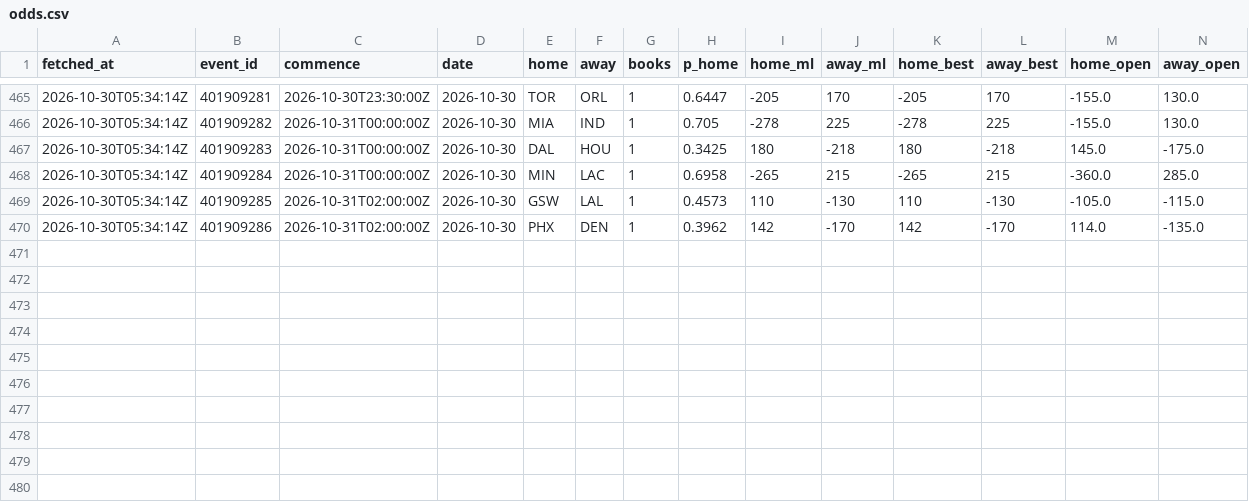
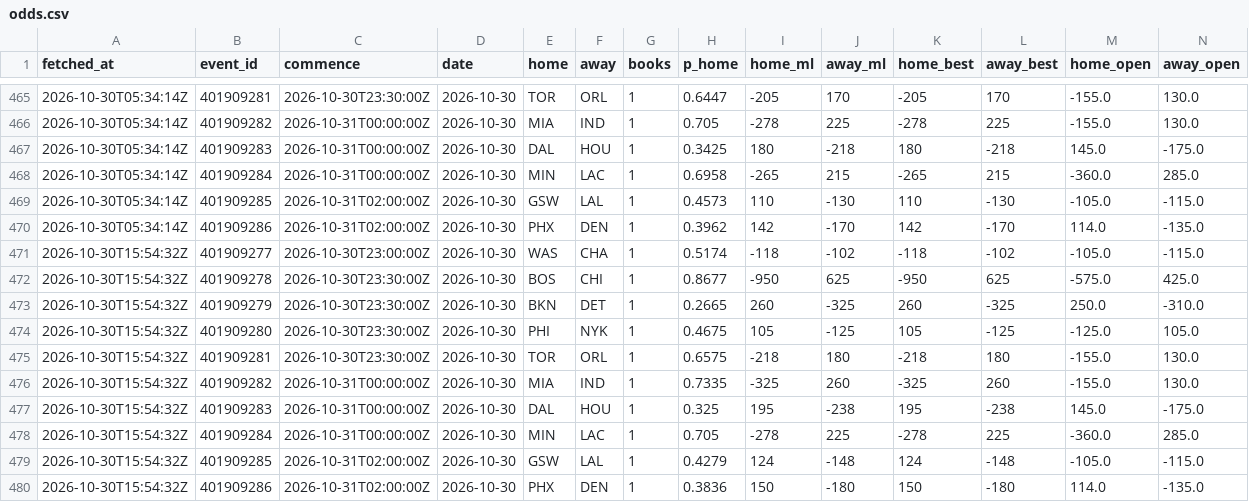
Before and after one commit to eseto9/NBA-Model, a CSV file: log/odds.csv, drawn as a sheet; only a part is shown, gaps mark what is left out; rows hold the shown columns only; the diff names each change by its address in the sheet, - before the commit and + after, or states it on an @@ line.

```diff
--- a/log/odds.csv
+++ b/log/odds.csv
+row 471: 2026-10-30T15:54:32Z | 401909277 | 2026-10-30T23:00:00Z | 2026-10-30 | WAS | CHA | 1 | 0.5174 | -118 | -102 | -118 | -102 | -105.0 | -115.0
+row 472: 2026-10-30T15:54:32Z | 401909278 | 2026-10-30T23:30:00Z | 2026-10-30 | BOS | CHI | 1 | 0.8677 | -950 | 625 | -950 | 625 | -575.0 | 425.0
+row 473: 2026-10-30T15:54:32Z | 401909279 | 2026-10-30T23:30:00Z | 2026-10-30 | BKN | DET | 1 | 0.2665 | 260 | -325 | 260 | -325 | 250.0 | -310.0
+row 474: 2026-10-30T15:54:32Z | 401909280 | 2026-10-30T23:30:00Z | 2026-10-30 | PHI | NYK | 1 | 0.4675 | 105 | -125 | 105 | -125 | -125.0 | 105.0
+row 475: 2026-10-30T15:54:32Z | 401909281 | 2026-10-30T23:30:00Z | 2026-10-30 | TOR | ORL | 1 | 0.6575 | -218 | 180 | -218 | 180 | -155.0 | 130.0
+row 476: 2026-10-30T15:54:32Z | 401909282 | 2026-10-31T00:00:00Z | 2026-10-30 | MIA | IND | 1 | 0.7335 | -325 | 260 | -325 | 260 | -155.0 | 130.0
+row 477: 2026-10-30T15:54:32Z | 401909283 | 2026-10-31T00:00:00Z | 2026-10-30 | DAL | HOU | 1 | 0.325 | 195 | -238 | 195 | -238 | 145.0 | -175.0
+row 478: 2026-10-30T15:54:32Z | 401909284 | 2026-10-31T00:00:00Z | 2026-10-30 | MIN | LAC | 1 | 0.705 | -278 | 225 | -278 | 225 | -360.0 | 285.0
+row 479: 2026-10-30T15:54:32Z | 401909285 | 2026-10-31T02:00:00Z | 2026-10-30 | GSW | LAL | 1 | 0.4279 | 124 | -148 | 124 | -148 | -105.0 | -115.0
+row 480: 2026-10-30T15:54:32Z | 401909286 | 2026-10-31T02:00:00Z | 2026-10-30 | PHX | DEN | 1 | 0.3836 | 150 | -180 | 150 | -180 | 114.0 | -135.0
```
Also changed, not shown: data/espn/ids.csv, log/predictions.csv, 23 other files.
